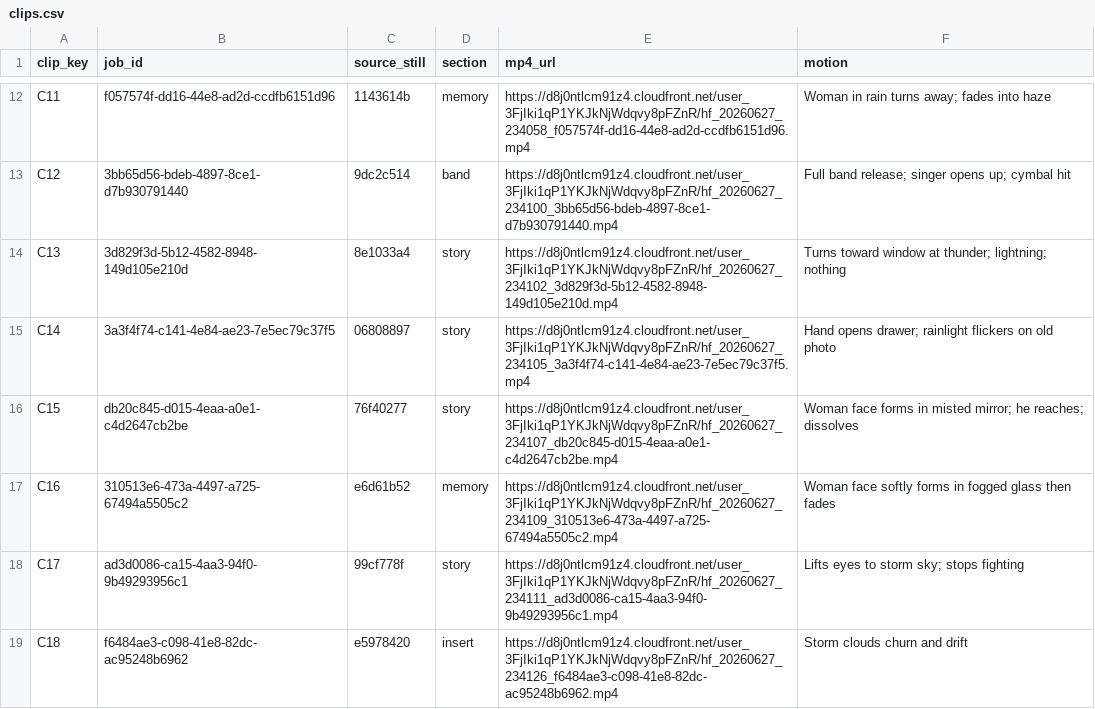
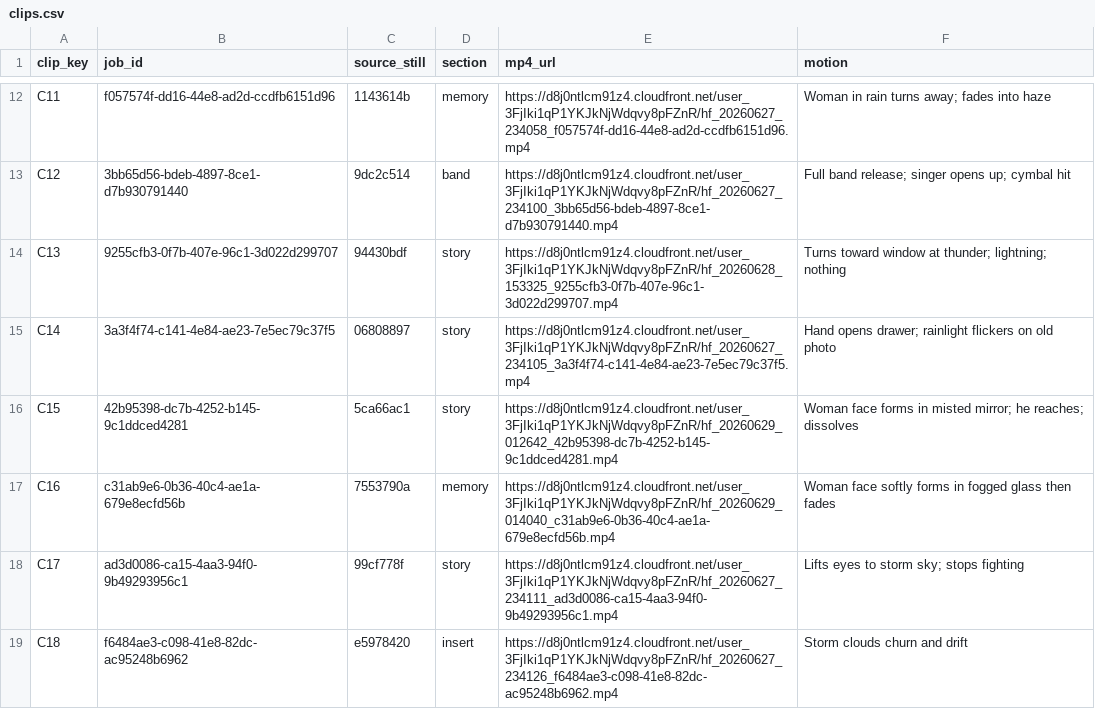
Before and after one commit to samuelrkestenbaum-dot/Imadefiremusicvideos, a CSV file: when-it-rains/data/clips.csv, drawn as a sheet; only a part is shown, gaps mark what is left out; the diff covers the shown part only.

```diff
--- a/when-it-rains/data/clips.csv
+++ b/when-it-rains/data/clips.csv
@@ -13,6 +13,6 @@ C11,f057574f-dd16-44e8-ad2d-ccdfb6151d96,1143614b,memory,https://d8j0ntlcm91z4.c
 C12,3bb65d56-bdeb-4897-8ce1-d7b930791440,9dc2c514,band,https://d8j0ntlcm91z4.cloudfront.net/user_3FjIki1qP1YKJkNjWdqvy8pFZnR/hf_20260627_234100_3bb65d56-bdeb-4897-8ce1-d7b930791440.mp4,Full band release; singer opens up; cymbal hit
-C13,3d829f3d-5b12-4582-8948-149d105e210d,8e1033a4,story,https://d8j0ntlcm91z4.cloudfront.net/user_3FjIki1qP1YKJkNjWdqvy8pFZnR/hf_20260627_234102_3d829f3d-5b12-4582-8948-149d105e210d.mp4,Turns toward window at thunder; lightning; nothing
+C13,9255cfb3-0f7b-407e-96c1-3d022d299707,94430bdf,story,https://d8j0ntlcm91z4.cloudfront.net/user_3FjIki1qP1YKJkNjWdqvy8pFZnR/hf_20260628_153325_9255cfb3-0f7b-407e-96c1-3d022d299707.mp4,Turns toward window at thunder; lightning; nothing
 C14,3a3f4f74-c141-4e84-ae23-7e5ec79c37f5,06808897,story,https://d8j0ntlcm91z4.cloudfront.net/user_3FjIki1qP1YKJkNjWdqvy8pFZnR/hf_20260627_234105_3a3f4f74-c141-4e84-ae23-7e5ec79c37f5.mp4,Hand opens drawer; rainlight flickers on old photo
-C15,db20c845-d015-4eaa-a0e1-c4d2647cb2be,76f40277,story,https://d8j0ntlcm91z4.cloudfront.net/user_3FjIki1qP1YKJkNjWdqvy8pFZnR/hf_20260627_234107_db20c845-d015-4eaa-a0e1-c4d2647cb2be.mp4,Woman face forms in misted mirror; he reaches; dissolves
-C16,310513e6-473a-4497-a725-67494a5505c2,e6d61b52,memory,https://d8j0ntlcm91z4.cloudfront.net/user_3FjIki1qP1YKJkNjWdqvy8pFZnR/hf_20260627_234109_310513e6-473a-4497-a725-67494a5505c2.mp4,Woman face softly forms in fogged glass then fades
+C15,42b95398-dc7b-4252-b145-9c1ddced4281,5ca66ac1,story,https://d8j0ntlcm91z4.cloudfront.net/user_3FjIki1qP1YKJkNjWdqvy8pFZnR/hf_20260629_012642_42b95398-dc7b-4252-b145-9c1ddced4281.mp4,Woman face forms in misted mirror; he reaches; dissolves
+C16,c31ab9e6-0b36-40c4-ae1a-679e8ecfd56b,7553790a,memory,https://d8j0ntlcm91z4.cloudfront.net/user_3FjIki1qP1YKJkNjWdqvy8pFZnR/hf_20260629_014040_c31ab9e6-0b36-40c4-ae1a-679e8ecfd56b.mp4,Woman face softly forms in fogged glass then fades
 C17,ad3d0086-ca15-4aa3-94f0-9b49293956c1,99cf778f,story,https://d8j0ntlcm91z4.cloudfront.net/user_3FjIki1qP1YKJkNjWdqvy8pFZnR/hf_20260627_234111_ad3d0086-ca15-4aa3-94f0-9b49293956c1.mp4,Lifts eyes to storm sky; stops fighting
```
Also changed, not shown: 24 edited cells elsewhere in this file, 4 other files.
